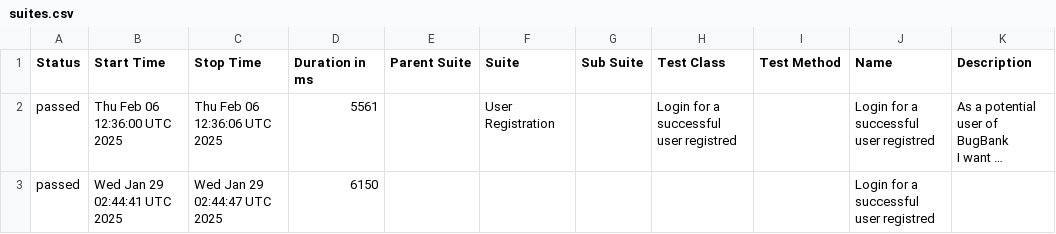
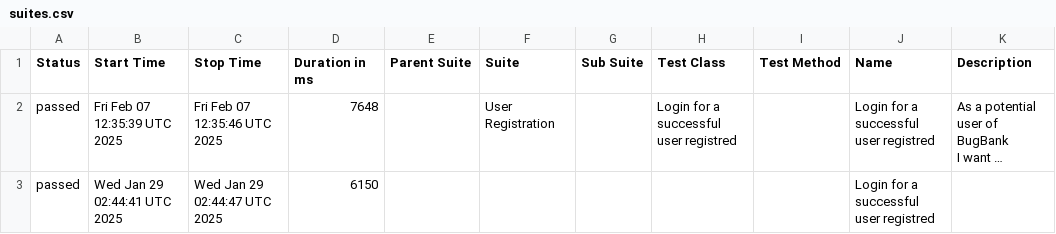
Before and after one commit to marcoshioka/JavaSeleniumCucumber, a CSV file: data/suites.csv, drawn as a sheet; long unchanged cells end in …; the diff names each change by its address in the sheet, - before the commit and + after, or states it on an @@ line.

```diff
--- a/data/suites.csv
+++ b/data/suites.csv
-B2 (Start Time): Thu Feb 06 12:36:00 UTC 2025
+B2 (Start Time): Fri Feb 07 12:35:39 UTC 2025
-C2 (Stop Time): Thu Feb 06 12:36:06 UTC 2025
+C2 (Stop Time): Fri Feb 07 12:35:46 UTC 2025
-D2 (Duration in ms): 5561
+D2 (Duration in ms): 7648
```
Also changed, not shown: 19 other files.
